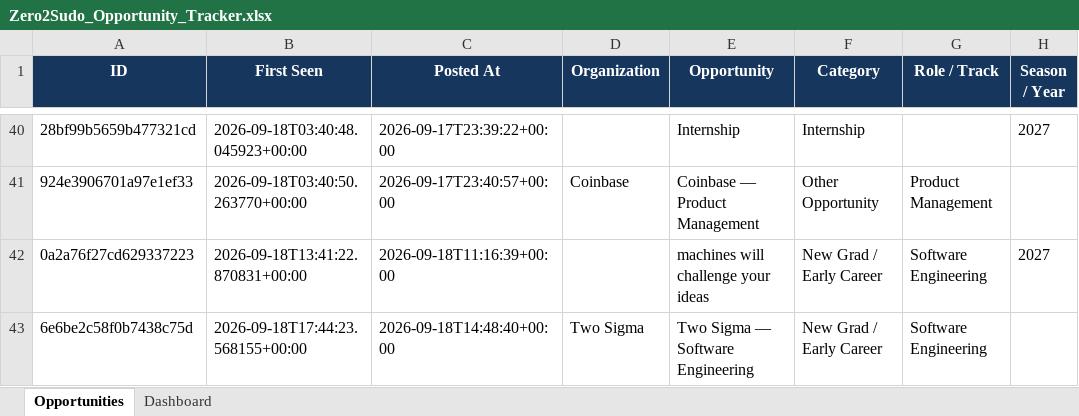
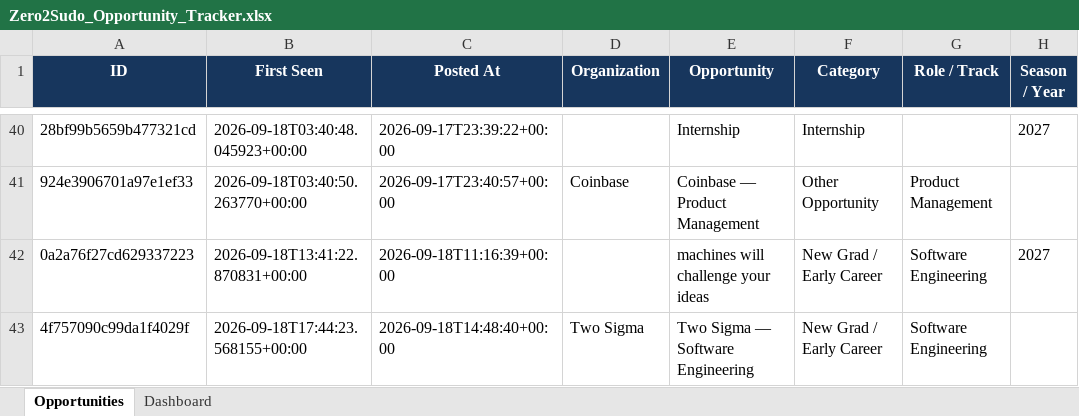
Before and after one commit to koolestasian/drop-radar, an Excel workbook: Zero2Sudo_Opportunity_Tracker.xlsx, sheet Opportunities, drawn as a sheet; only a part is shown, gaps mark what is left out; values as stored, in another font and other column widths than the file's, no borders; the diff names each change by its address in the sheet, - before the commit and + after, or states it on an @@ line.

```diff
--- a/Zero2Sudo_Opportunity_Tracker.xlsx (sheet Opportunities)
+++ b/Zero2Sudo_Opportunity_Tracker.xlsx (sheet Opportunities)
-A43 (ID): 6e6be2c58f0b7438c75d
+A43 (ID): 4f757090c99da1f4029f
```
Also changed, not shown: 2 other files.
